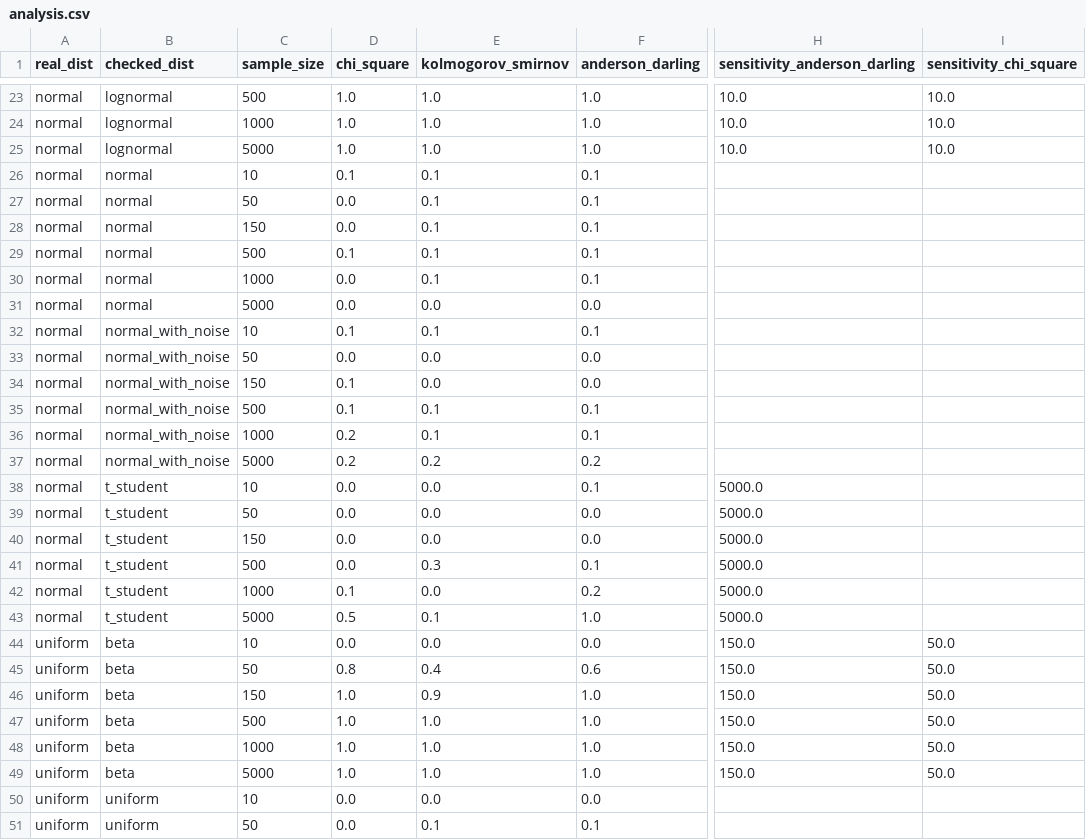
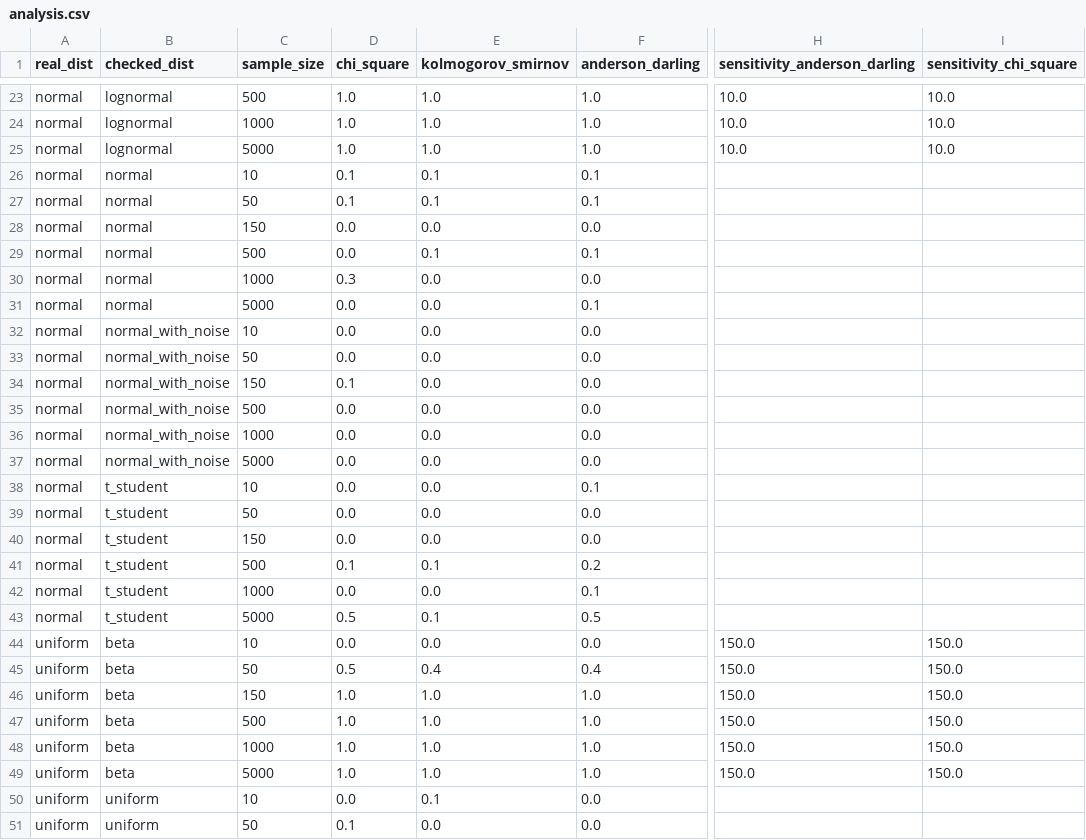
Before and after one commit to Krukrukruzhka/MAI_Resources, a CSV file: Statistics/lab_1/result_tables/analysis.csv, drawn as a sheet; only a part is shown, gaps mark what is left out; the diff covers the shown part only; the diff names each change by its address in the sheet, - before the commit and + after, or states it on an @@ line.

Commit message:
add launches results

```diff
--- a/Statistics/lab_1/result_tables/analysis.csv
+++ b/Statistics/lab_1/result_tables/analysis.csv
-D27 (chi_square): 0.0
+D27 (chi_square): 0.1
-E28 (kolmogorov_smirnov): 0.1
+E28 (kolmogorov_smirnov): 0.0
-F28 (anderson_darling): 0.1
+F28 (anderson_darling): 0.0
-D29 (chi_square): 0.1
+D29 (chi_square): 0.0
-D30 (chi_square): 0.0
+D30 (chi_square): 0.3
-E30 (kolmogorov_smirnov): 0.1
+E30 (kolmogorov_smirnov): 0.0
-F30 (anderson_darling): 0.1
+F30 (anderson_darling): 0.0
-F31 (anderson_darling): 0.0
+F31 (anderson_darling): 0.1
-D32 (chi_square): 0.1
+D32 (chi_square): 0.0
-E32 (kolmogorov_smirnov): 0.1
+E32 (kolmogorov_smirnov): 0.0
-F32 (anderson_darling): 0.1
+F32 (anderson_darling): 0.0
-D35 (chi_square): 0.1
+D35 (chi_square): 0.0
-E35:E36 (kolmogorov_smirnov): 0.1
+E35:E36 (kolmogorov_smirnov): 0.0
-F35:F36 (anderson_darling): 0.1
+F35:F36 (anderson_darling): 0.0
-D36:D37 (chi_square): 0.2
+D36:D37 (chi_square): 0.0
-E37 (kolmogorov_smirnov): 0.2
+E37 (kolmogorov_smirnov): 0.0
-F37 (anderson_darling): 0.2
+F37 (anderson_darling): 0.0
-H38:H43 (sensitivity_anderson_darling): 5000.0
+H38:H43 (sensitivity_anderson_darling): (empty)
-D41 (chi_square): 0.0
+D41 (chi_square): 0.1
-E41 (kolmogorov_smirnov): 0.3
+E41 (kolmogorov_smirnov): 0.1
-F41 (anderson_darling): 0.1
+F41 (anderson_darling): 0.2
-D42 (chi_square): 0.1
+D42 (chi_square): 0.0
-F42 (anderson_darling): 0.2
+F42 (anderson_darling): 0.1
-F43 (anderson_darling): 1.0
+F43 (anderson_darling): 0.5
-I44:I49 (sensitivity_chi_square): 50.0
+I44:I49 (sensitivity_chi_square): 150.0
-D45 (chi_square): 0.8
+D45 (chi_square): 0.5
-F45 (anderson_darling): 0.6
+F45 (anderson_darling): 0.4
-E46 (kolmogorov_smirnov): 0.9
+E46 (kolmogorov_smirnov): 1.0
-E50 (kolmogorov_smirnov): 0.0
+E50 (kolmogorov_smirnov): 0.1
-D51 (chi_square): 0.0
+D51 (chi_square): 0.1
-E51 (kolmogorov_smirnov): 0.1
+E51 (kolmogorov_smirnov): 0.0
-F51 (anderson_darling): 0.1
+F51 (anderson_darling): 0.0
```
Also changed, not shown: 61 edited cells elsewhere in this file, 36 other files.
